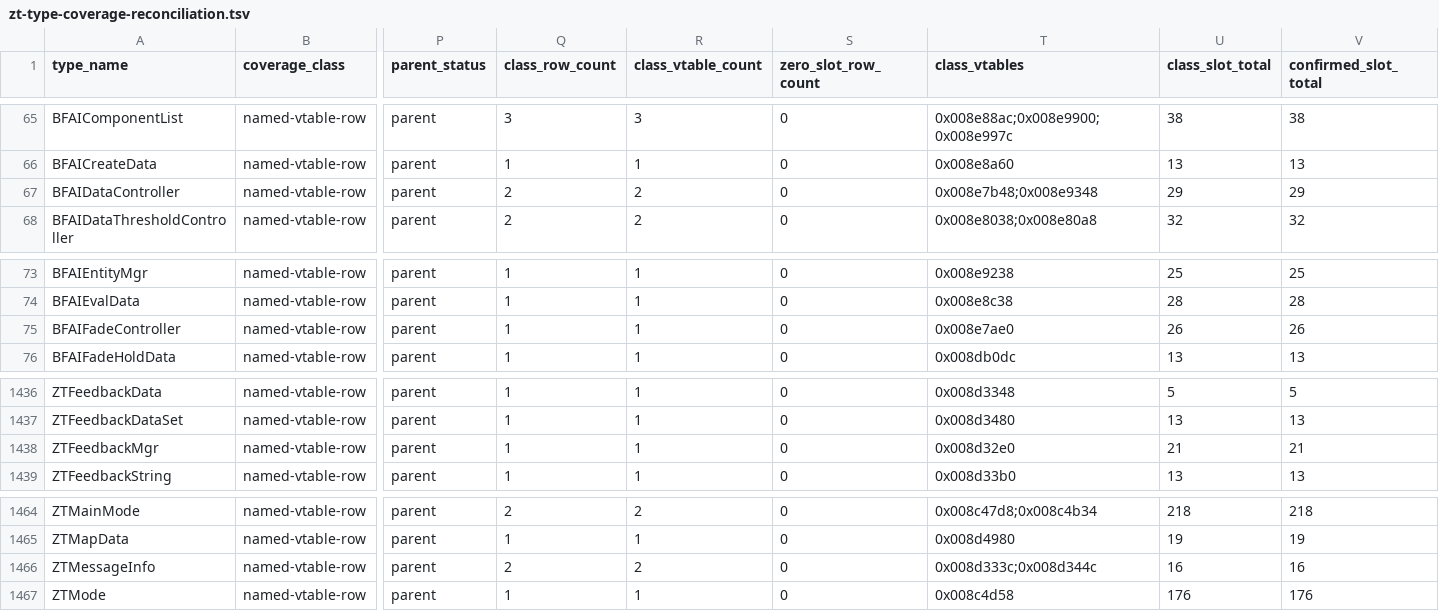
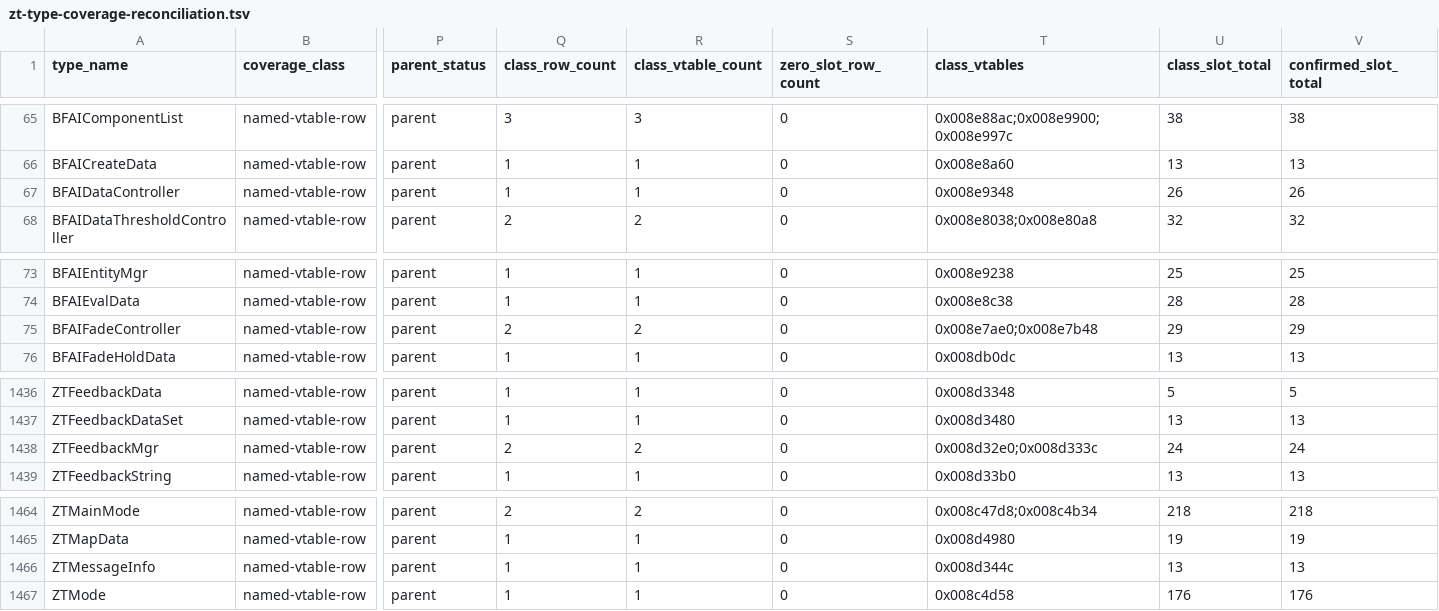
Before and after one commit to overyonder/over-yonder.tech, a TSV file: openzt2/zt-type-coverage-reconciliation.tsv, drawn as a sheet; only a part is shown, gaps mark what is left out; the diff names each change by its address in the sheet, - before the commit and + after, or states it on an @@ line.

```diff
--- a/openzt2/zt-type-coverage-reconciliation.tsv
+++ b/openzt2/zt-type-coverage-reconciliation.tsv
-Q67 (class_row_count): 2
+Q67 (class_row_count): 1
-R67 (class_vtable_count): 2
+R67 (class_vtable_count): 1
-T67 (class_vtables): 0x008e7b48;0x008e9348
+T67 (class_vtables): 0x008e9348
-U67 (class_slot_total): 29
+U67 (class_slot_total): 26
-V67 (confirmed_slot_total): 29
+V67 (confirmed_slot_total): 26
-Q75 (class_row_count): 1
+Q75 (class_row_count): 2
-R75 (class_vtable_count): 1
+R75 (class_vtable_count): 2
-T75 (class_vtables): 0x008e7ae0
+T75 (class_vtables): 0x008e7ae0;0x008e7b48
-U75 (class_slot_total): 26
+U75 (class_slot_total): 29
-V75 (confirmed_slot_total): 26
+V75 (confirmed_slot_total): 29
-Q1438 (class_row_count): 1
+Q1438 (class_row_count): 2
-R1438 (class_vtable_count): 1
+R1438 (class_vtable_count): 2
-T1438 (class_vtables): 0x008d32e0
+T1438 (class_vtables): 0x008d32e0;0x008d333c
-U1438 (class_slot_total): 21
+U1438 (class_slot_total): 24
-V1438 (confirmed_slot_total): 21
+V1438 (confirmed_slot_total): 24
-Q1466 (class_row_count): 2
+Q1466 (class_row_count): 1
-R1466 (class_vtable_count): 2
+R1466 (class_vtable_count): 1
-T1466 (class_vtables): 0x008d333c;0x008d344c
+T1466 (class_vtables): 0x008d344c
-U1466 (class_slot_total): 16
+U1466 (class_slot_total): 13
-V1466 (confirmed_slot_total): 16
+V1466 (confirmed_slot_total): 13
```
Also changed, not shown: openzt2/zt-global-perimeter.tsv, 3 other files.
